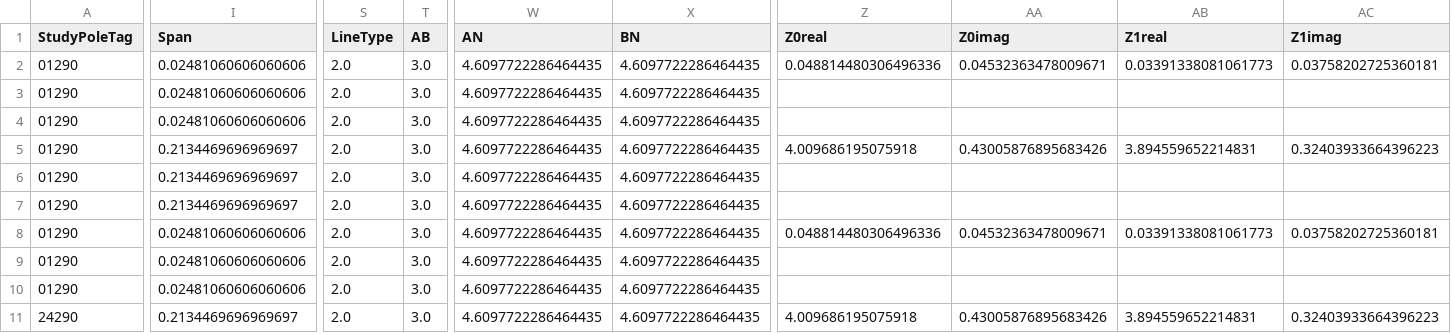
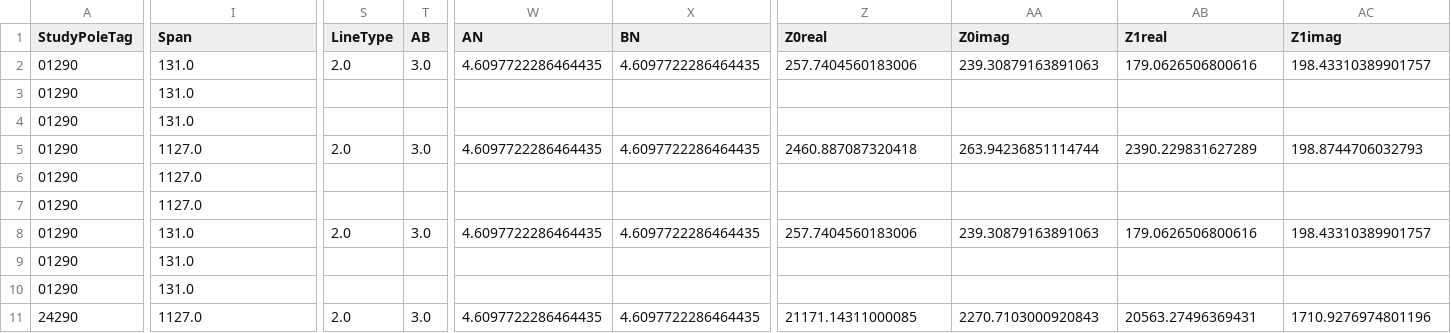
Before and after one commit to KupipiKuki/Power_Systems_Python, a CSV file: temptest1/condfcc.csv, drawn as a sheet; only a part is shown, gaps mark what is left out; the diff covers the shown part only; the diff names each change by its address in the sheet, - before the commit and + after, or states it on an @@ line.

Commit message:
Revised impedance calcs and assembly calcus
Fixed issues with single and two phase impedance calculations.  Adjusted assembly calculations to only operate on conductor 0, since it is redundant to do all.

```diff
--- a/temptest1/condfcc.csv
+++ b/temptest1/condfcc.csv
-I2:I4 (Span): 0.02481060606060606
+I2:I4 (Span): 131.0
-Z2 (Z0real): 0.048814480306496336
+Z2 (Z0real): 257.7404560183006
-AA2 (Z0imag): 0.04532363478009671
+AA2 (Z0imag): 239.30879163891063
-AB2 (Z1real): 0.03391338081061773
+AB2 (Z1real): 179.0626506800616
-AC2 (Z1imag): 0.03758202725360181
+AC2 (Z1imag): 198.43310389901757
-S3:S4 (LineType): 2.0
+S3:S4 (LineType): (empty)
-T3:T4 (AB): 3.0
+T3:T4 (AB): (empty)
-W3:W4 (AN): 4.6097722286464435
+W3:W4 (AN): (empty)
-X3:X4 (BN): 4.6097722286464435
+X3:X4 (BN): (empty)
-I5:I7 (Span): 0.2134469696969697
+I5:I7 (Span): 1127.0
-Z5 (Z0real): 4.009686195075918
+Z5 (Z0real): 2460.887087320418
-AA5 (Z0imag): 0.43005876895683426
+AA5 (Z0imag): 263.94236851114744
-AB5 (Z1real): 3.894559652214831
+AB5 (Z1real): 2390.229831627289
-AC5 (Z1imag): 0.32403933664396223
+AC5 (Z1imag): 198.8744706032793
-S6:S7 (LineType): 2.0
+S6:S7 (LineType): (empty)
-T6:T7 (AB): 3.0
+T6:T7 (AB): (empty)
-W6:W7 (AN): 4.6097722286464435
+W6:W7 (AN): (empty)
-X6:X7 (BN): 4.6097722286464435
+X6:X7 (BN): (empty)
-I8:I10 (Span): 0.02481060606060606
+I8:I10 (Span): 131.0
-Z8 (Z0real): 0.048814480306496336
+Z8 (Z0real): 257.7404560183006
-AA8 (Z0imag): 0.04532363478009671
+AA8 (Z0imag): 239.30879163891063
-AB8 (Z1real): 0.03391338081061773
+AB8 (Z1real): 179.0626506800616
-AC8 (Z1imag): 0.03758202725360181
+AC8 (Z1imag): 198.43310389901757
-S9:S10 (LineType): 2.0
+S9:S10 (LineType): (empty)
-T9:T10 (AB): 3.0
+T9:T10 (AB): (empty)
-W9:W10 (AN): 4.6097722286464435
+W9:W10 (AN): (empty)
-X9:X10 (BN): 4.6097722286464435
+X9:X10 (BN): (empty)
-I11 (Span): 0.2134469696969697
+I11 (Span): 1127.0
-Z11 (Z0real): 4.009686195075918
+Z11 (Z0real): 21171.14311000085
-AA11 (Z0imag): 0.43005876895683426
+AA11 (Z0imag): 2270.7103000920843
-AB11 (Z1real): 3.894559652214831
+AB11 (Z1real): 20563.27496369431
-AC11 (Z1imag): 0.32403933664396223
+AC11 (Z1imag): 1710.9276974801196
```
Also changed, not shown: 45 edited cells elsewhere in this file, 5 other files.
